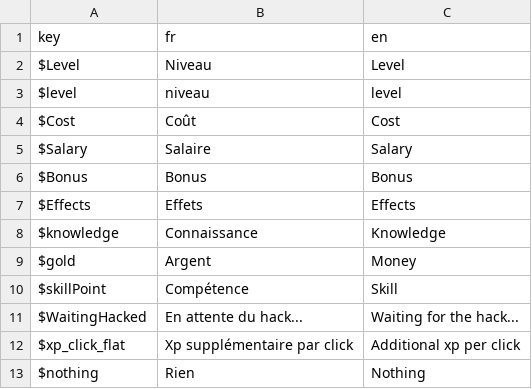
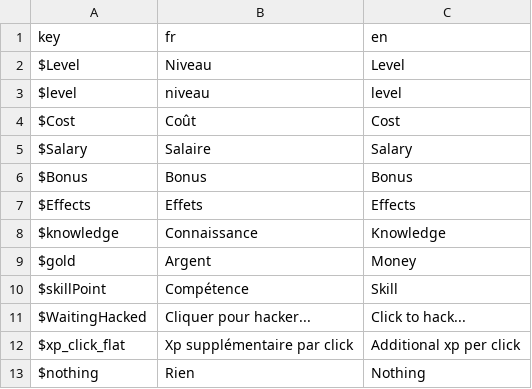
Before and after one commit to Proksimas/HackerIDLE, a CSV file: hackeridle/Game/Translations/generic_translations.csv, drawn as a sheet.

Commit message:
add translation

```diff
--- a/hackeridle/Game/Translations/generic_translations.csv
+++ b/hackeridle/Game/Translations/generic_translations.csv
@@ -10,3 +10,3 @@ $gold;Argent;Money
 $skillPoint;Compétence;Skill
-$WaitingHacked;En attente du hack...;Waiting for the hack...
+$WaitingHacked;Cliquer pour hacker...;Click to hack...
 $xp_click_flat;Xp supplémentaire par click;Additional xp per click
```
Also changed, not shown: 2 other files.
